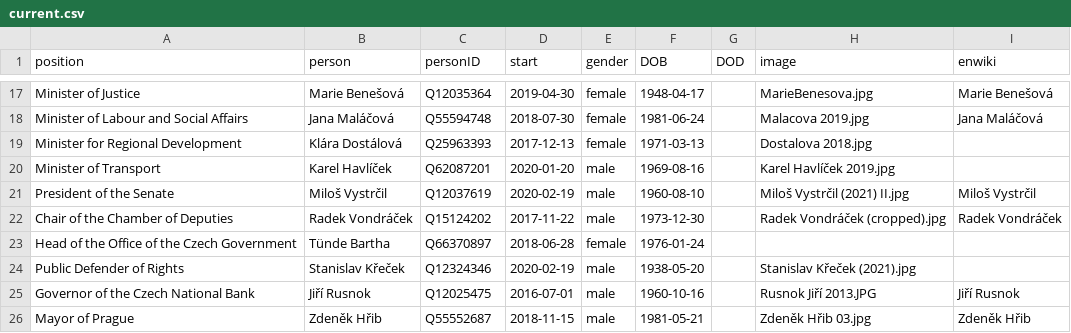
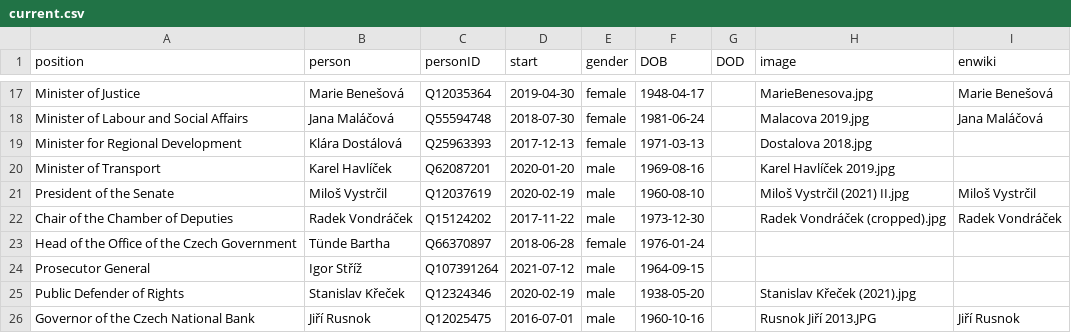
Before and after one commit to every-politician-scrapers/czech-ministers, a CSV file: html/current.csv, drawn as a sheet; only a part is shown, gaps mark what is left out; the shorter side is filled out with more unchanged rows.

Commit message:
refresh data

```diff
--- a/html/current.csv
+++ b/html/current.csv
@@ -23,2 +23,3 @@ Chair of the Chamber of Deputies,Radek Vondráček,Q15124202,2017-11-22,male,197
 Head of the Office of the Czech Government,Tünde Bartha,Q66370897,2018-06-28,female,1976-01-24,,,
+Prosecutor General,Igor Stříž,Q107391264,2021-07-12,male,1964-09-15,,,
 Public Defender of Rights,Stanislav Křeček,Q12324346,2020-02-19,male,1938-05-20,,Stanislav Křeček (2021).jpg,
```
Also changed, not shown: 1 other file.
